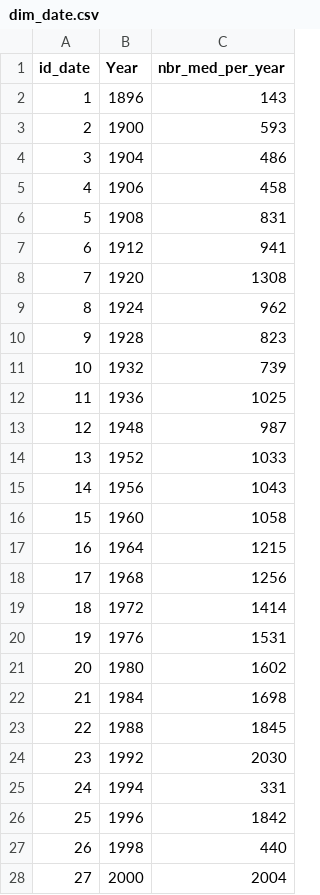
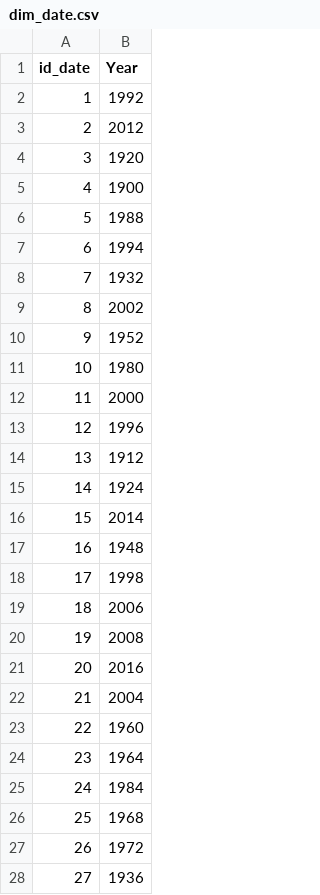
Before and after one commit to Chaimaa-Maach/Analyse-de-correlation-Jeux-Olympiques-Performance-Socio-economique, a CSV file: dim_date.csv, drawn as a sheet; only a part is shown; the diff covers the shown part only; the diff names each change by its address in the sheet, - before the commit and + after, or states it on an @@ line.

```diff
--- a/dim_date.csv
+++ b/dim_date.csv
-column C (nbr_med_per_year), rows 2-28: 143 | 593 | 486 | 458 | 831 | 941 | 1308 | 962 | 823 | 739 | 1025 | 987 | 1033 | 1043 | 1058 | 1215 | 1256 | 1414 | 1531 | 1602 | 1698 | 1845 | 2030 | 331 | 1842 | 440 | 2004
-B2 (Year): 1896
+B2 (Year): 1992
-B3 (Year): 1900
+B3 (Year): 2012
-B4 (Year): 1904
+B4 (Year): 1920
-B5 (Year): 1906
+B5 (Year): 1900
-B6 (Year): 1908
+B6 (Year): 1988
-B7 (Year): 1912
+B7 (Year): 1994
-B8 (Year): 1920
+B8 (Year): 1932
-B9 (Year): 1924
+B9 (Year): 2002
-B10 (Year): 1928
+B10 (Year): 1952
-B11 (Year): 1932
+B11 (Year): 1980
-B12 (Year): 1936
+B12 (Year): 2000
-B13 (Year): 1948
+B13 (Year): 1996
-B14 (Year): 1952
+B14 (Year): 1912
-B15 (Year): 1956
+B15 (Year): 1924
-B16 (Year): 1960
+B16 (Year): 2014
-B17 (Year): 1964
+B17 (Year): 1948
-B18 (Year): 1968
+B18 (Year): 1998
-B19 (Year): 1972
+B19 (Year): 2006
-B20 (Year): 1976
+B20 (Year): 2008
-B21 (Year): 1980
+B21 (Year): 2016
-B22 (Year): 1984
+B22 (Year): 2004
-B23 (Year): 1988
+B23 (Year): 1960
-B24 (Year): 1992
+B24 (Year): 1964
-B25 (Year): 1994
+B25 (Year): 1984
-B26 (Year): 1996
+B26 (Year): 1968
-B27 (Year): 1998
+B27 (Year): 1972
-B28 (Year): 2000
+B28 (Year): 1936
```
Also changed, not shown: 8 edited cells elsewhere in this file, dim_country.csv, 8 other files.
